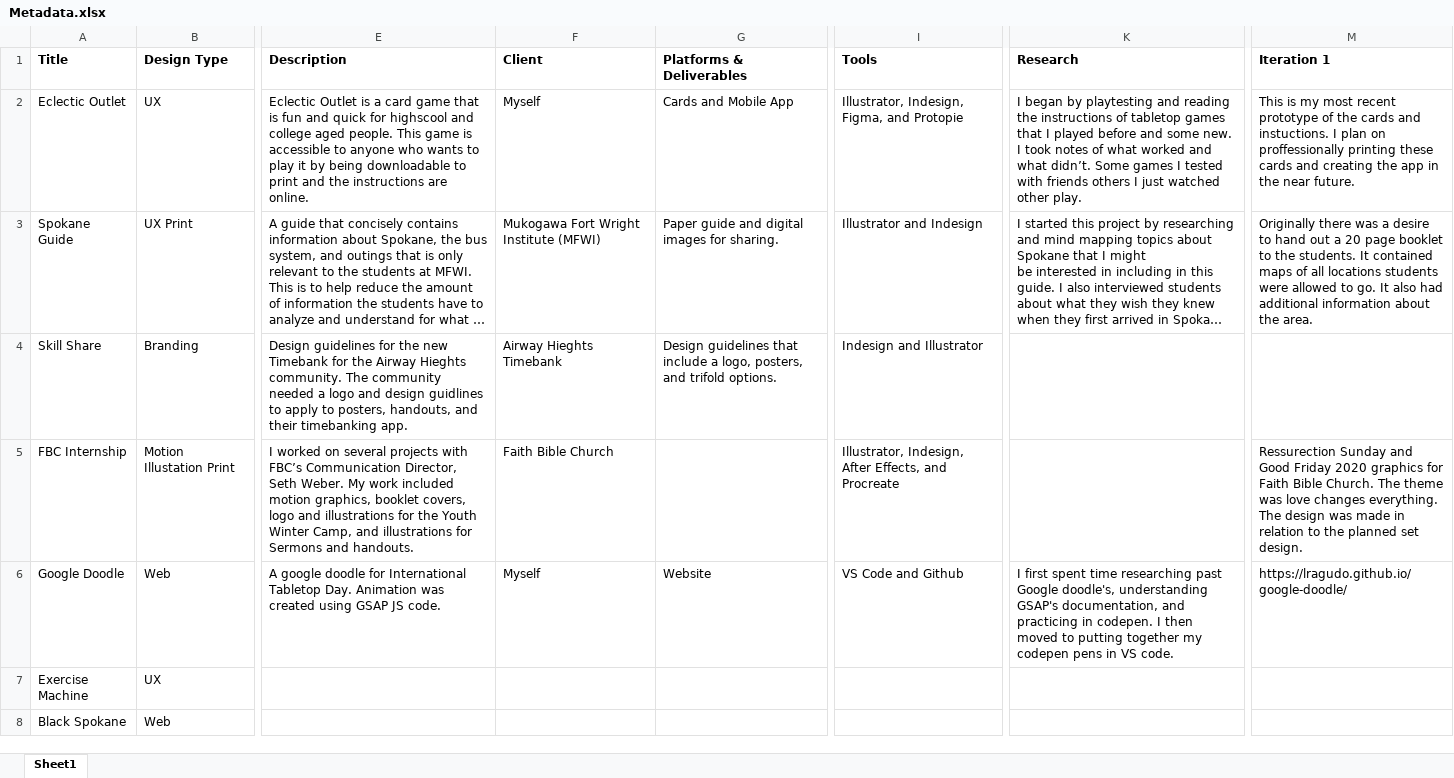
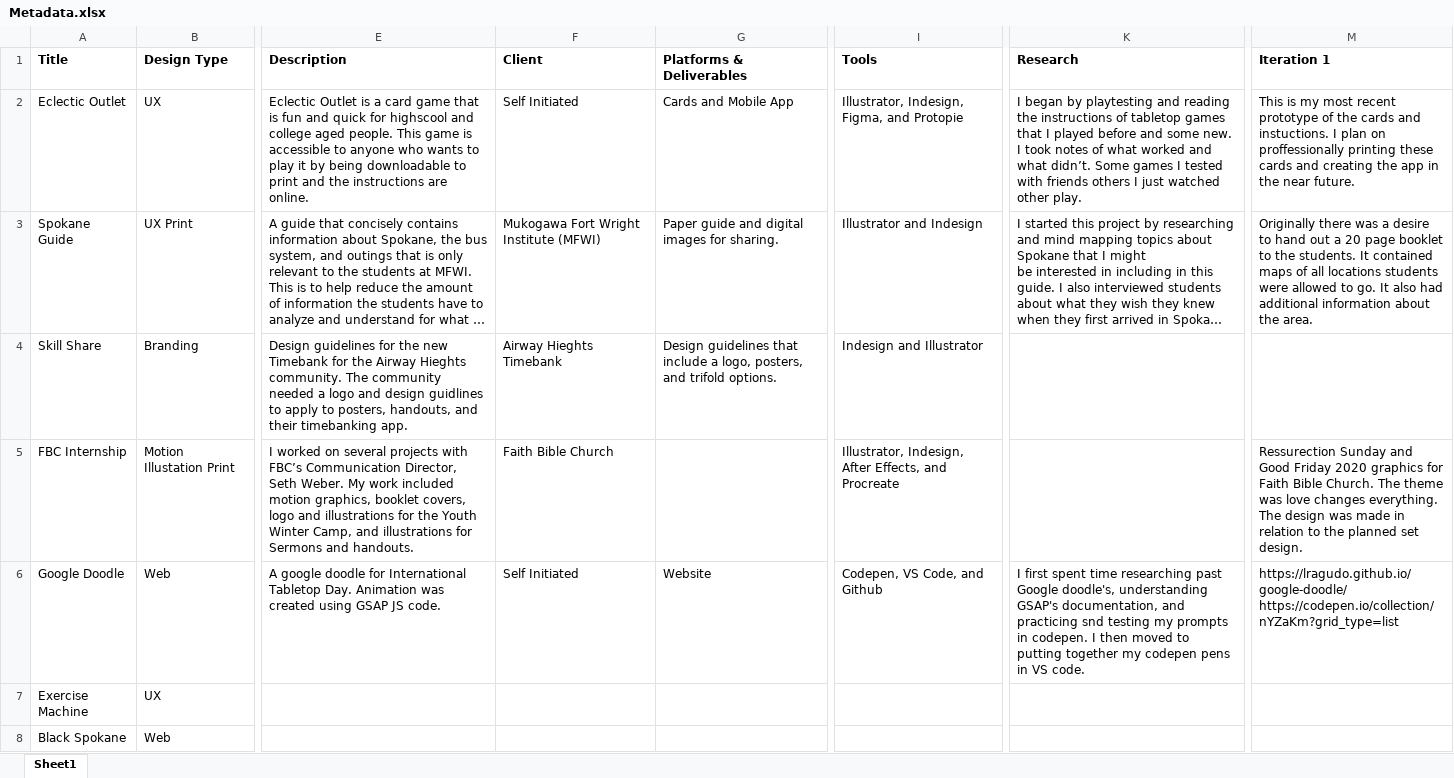
Before and after one commit to lragudo/custom-domain, an Excel workbook: Metadata.xlsx, sheet Sheet1, drawn as a sheet; only a part is shown, gaps mark what is left out; long unchanged cells end in …; values as stored, in another font and other column widths than the file's, no borders; the diff names each change by its address in the sheet, - before the commit and + after, or states it on an @@ line.

Commit message:
update metadata

```diff
--- a/Metadata.xlsx (sheet Sheet1)
+++ b/Metadata.xlsx (sheet Sheet1)
-F2 (Client): Myself
+F2 (Client): Self Initiated
-F6 (Client): Myself
+F6 (Client): Self Initiated
-I6 (Tools): VS Code and Github
+I6 (Tools): Codepen, VS Code, and Github
-K6 (Research): …and practicing in codepen.…
+K6 (Research): …and practicing snd testing my prompts in codepen.…
-M6 (Iteration 1): https://lragudo.github.io/google-doodle/
+M6 (Iteration 1): https://lragudo.github.io/google-doodle/ https://codepen.io/collection/nYZaKm?grid_type=list
```
